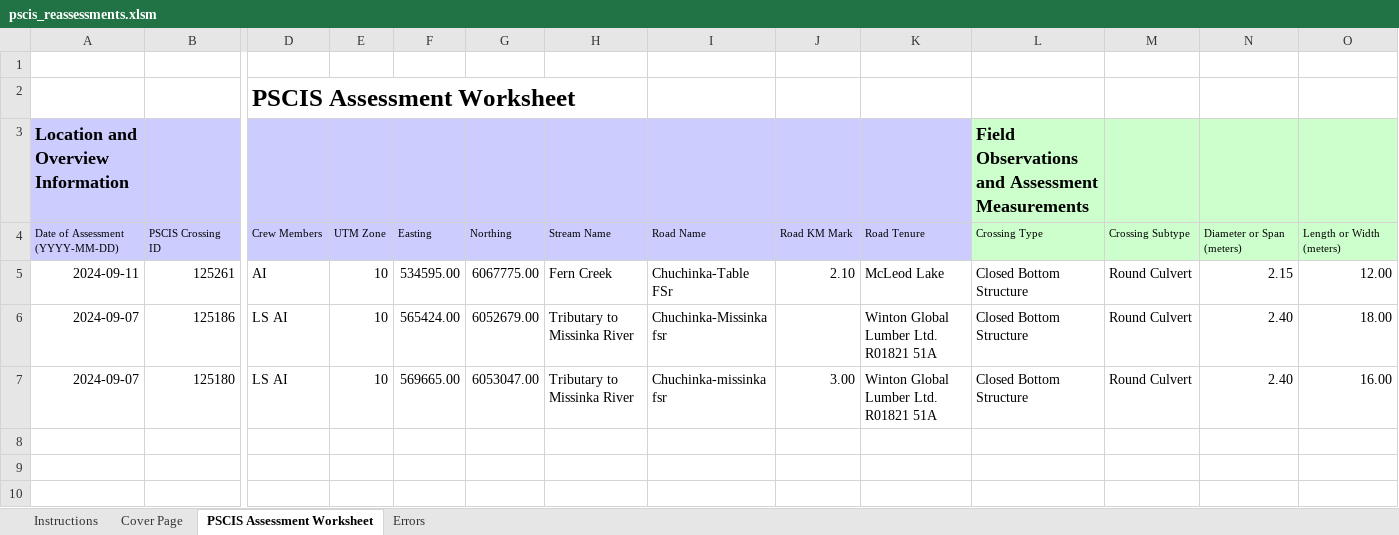
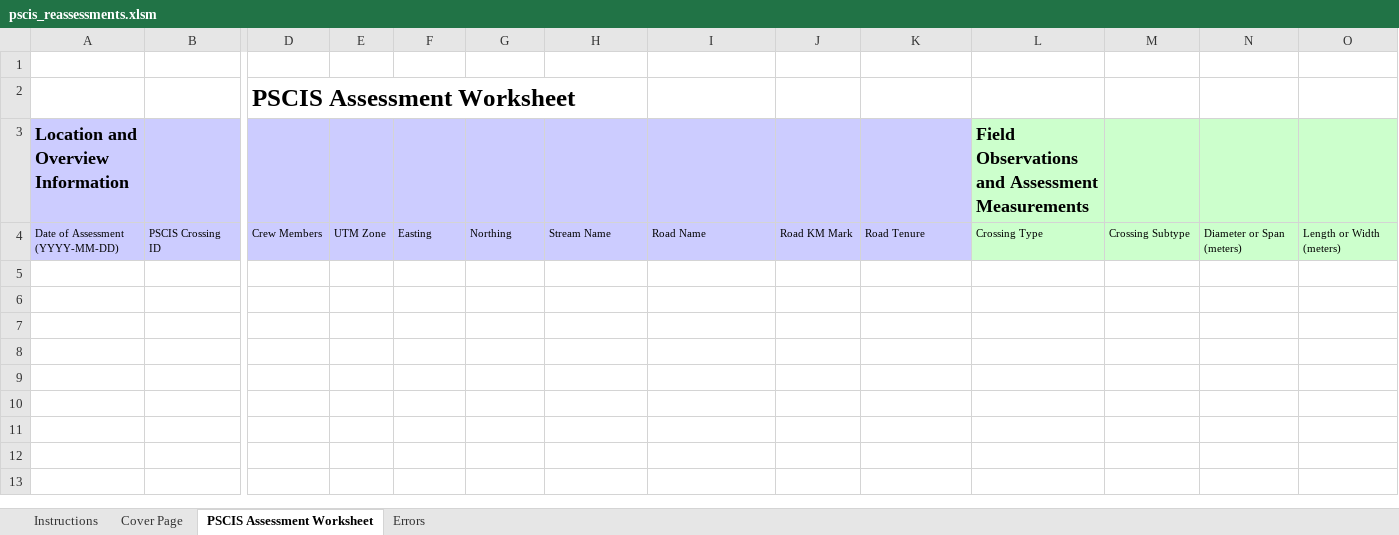
Before and after one commit to NewGraphEnvironment/fish_passage_peace_2025_reporting, an Excel workbook: data/pscis_reassessments.xlsm, sheet PSCIS Assessment Worksheet, drawn as a sheet; only a part is shown, gaps mark what is left out; the shorter side is filled out with more unchanged rows; values as stored, in another font and other column widths than the file's, no borders; charts and pictures and conditional formats not drawn; removed rows and columns are numbered as before the commit, all else as after; rows hold the shown columns only; the diff names each change by its address in the sheet, - before the commit and + after, or states it on an @@ line.

```diff
--- a/data/pscis_reassessments.xlsm (sheet PSCIS Assessment Worksheet)
+++ b/data/pscis_reassessments.xlsm (sheet PSCIS Assessment Worksheet)
-row 5: 2024-09-11 | 125261 | AI | 10 | 534595.00 | 6067775.00 | Fern Creek | Chuchinka-Table FSr | 2.10 | McLeod Lake | Closed Bottom Structure | Round Culvert | 2.15 | 12.00
-row 6: 2024-09-07 | 125186 | LS AI | 10 | 565424.00 | 6052679.00 | Tributary to Missinka River | Chuchinka-Missinka fsr |  | Winton Global Lumber Ltd. R01821 51A | Closed Bottom Structure | Round Culvert | 2.40 | 18.00
-row 7: 2024-09-07 | 125180 | LS AI | 10 | 569665.00 | 6053047.00 | Tributary to Missinka River | Chuchinka-missinka fsr | 3.00 | Winton Global Lumber Ltd. R01821 51A | Closed Bottom Structure | Round Culvert | 2.40 | 16.00
+row 5: (empty)
+row 6: (empty)
+row 7: (empty)
```
Also changed, not shown: sheet Cover Page, charts or pictures, data/pscis_phase1.xlsm, data/pscis_phase2.xlsm.
